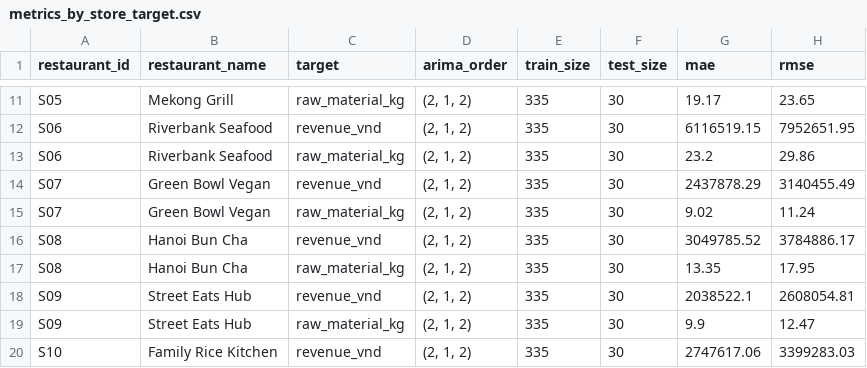
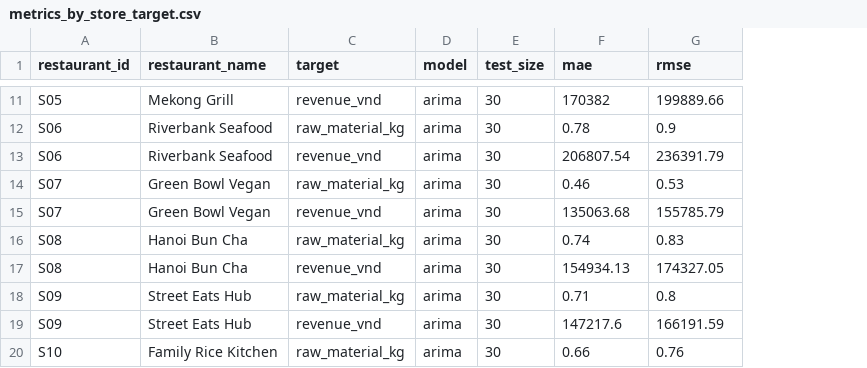
Before and after one commit to illumaelkant/RevenueScan, a CSV file: Models/output/metrics/metrics_by_store_target.csv, drawn as a sheet; only a part is shown, gaps mark what is left out; removed rows and columns are numbered as before the commit, all else as after; the diff covers the shown part only; the diff names each change by its address in the sheet, - before the commit and + after, or states it on an @@ line.

```diff
--- a/Models/output/metrics/metrics_by_store_target.csv
+++ b/Models/output/metrics/metrics_by_store_target.csv
-column D (arima_order), rows 11-20: all (2, 1, 2)
-column E (train_size), rows 11-20: all 335
+column D (model), rows 11-20: all arima
-C11 (target): raw_material_kg
+C11 (target): revenue_vnd
-F11 (mae): 19.17
+F11 (mae): 170382
-G11 (rmse): 23.65
+G11 (rmse): 199889.66
-C12 (target): revenue_vnd
+C12 (target): raw_material_kg
-F12 (mae): 6116519.15
+F12 (mae): 0.78
-G12 (rmse): 7952651.95
+G12 (rmse): 0.9
-C13 (target): raw_material_kg
+C13 (target): revenue_vnd
-F13 (mae): 23.2
+F13 (mae): 206807.54
-G13 (rmse): 29.86
+G13 (rmse): 236391.79
-C14 (target): revenue_vnd
+C14 (target): raw_material_kg
-F14 (mae): 2437878.29
+F14 (mae): 0.46
-G14 (rmse): 3140455.49
+G14 (rmse): 0.53
-C15 (target): raw_material_kg
+C15 (target): revenue_vnd
-F15 (mae): 9.02
+F15 (mae): 135063.68
-G15 (rmse): 11.24
+G15 (rmse): 155785.79
-C16 (target): revenue_vnd
+C16 (target): raw_material_kg
-F16 (mae): 3049785.52
+F16 (mae): 0.74
-G16 (rmse): 3784886.17
+G16 (rmse): 0.83
-C17 (target): raw_material_kg
+C17 (target): revenue_vnd
-F17 (mae): 13.35
+F17 (mae): 154934.13
-G17 (rmse): 17.95
+G17 (rmse): 174327.05
-C18 (target): revenue_vnd
+C18 (target): raw_material_kg
-F18 (mae): 2038522.1
+F18 (mae): 0.71
-G18 (rmse): 2608054.81
+G18 (rmse): 0.8
-C19 (target): raw_material_kg
+C19 (target): revenue_vnd
-F19 (mae): 9.9
+F19 (mae): 147217.6
-G19 (rmse): 12.47
+G19 (rmse): 166191.59
-C20 (target): revenue_vnd
+C20 (target): raw_material_kg
-F20 (mae): 2747617.06
+F20 (mae): 0.66
-G20 (rmse): 3399283.03
+G20 (rmse): 0.76
```
Also changed, not shown: 30 edited cells elsewhere in this file, Models/output/forecasts/forecast_next_30_days.csv, Models/output/forecasts/test_predictions.csv, 49 other files.
